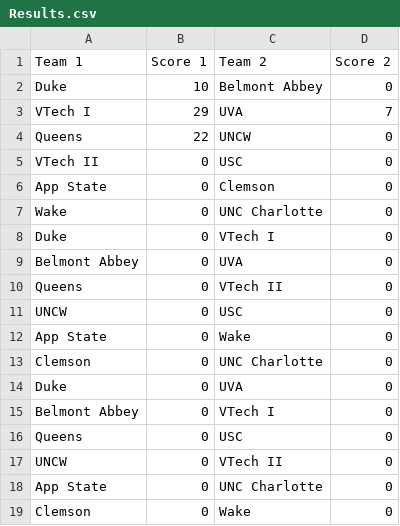
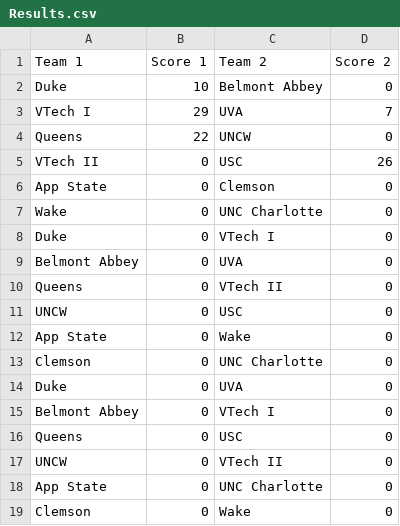
Before and after one commit to jhd8593/DeaconsDuel7s, a CSV file: Results.csv, drawn as a sheet.

Commit message:
Update Results.csv

```diff
--- a/Results.csv
+++ b/Results.csv
@@ -4,3 +4,3 @@ VTech I,29,UVA,7
 Queens,22,UNCW,0
-VTech II,0,USC,0
+VTech II,0,USC,26
 App State,0,Clemson,0
```
